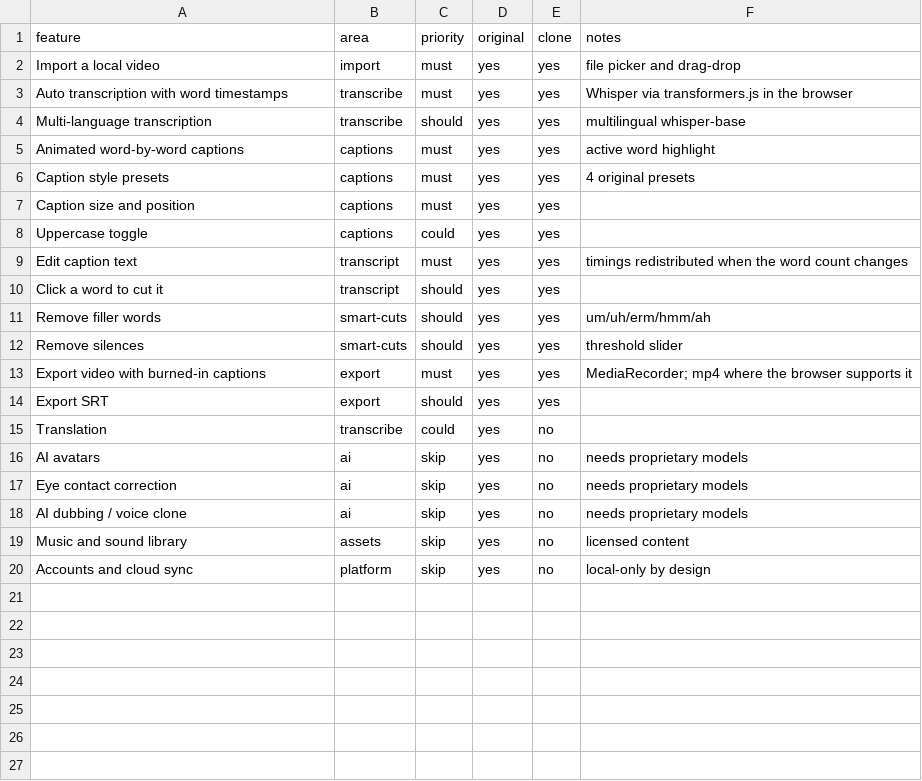
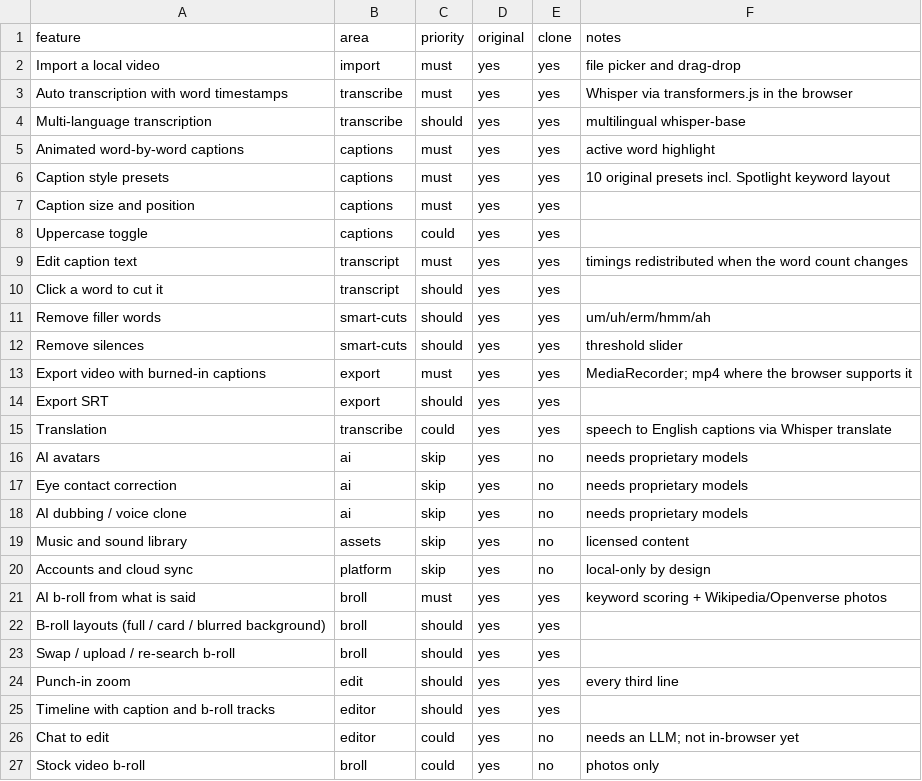
Before and after one commit to 002478186/murmurcut, a CSV file: replica/features.csv, drawn as a sheet.

```diff
--- a/replica/features.csv
+++ b/replica/features.csv
@@ -5,3 +5,3 @@ Multi-language transcription,transcribe,should,yes,yes,multilingual whisper-base
 Animated word-by-word captions,captions,must,yes,yes,active word highlight
-Caption style presets,captions,must,yes,yes,4 original presets
+Caption style presets,captions,must,yes,yes,10 original presets incl. Spotlight keyword layout
 Caption size and position,captions,must,yes,yes,
@@ -14,3 +14,3 @@ Export video with burned-in captions,export,must,yes,yes,MediaRecorder; mp4 wher
 Export SRT,export,should,yes,yes,
-Translation,transcribe,could,yes,no,
+Translation,transcribe,could,yes,yes,speech to English captions via Whisper translate
 AI avatars,ai,skip,yes,no,needs proprietary models
@@ -20 +20,8 @@ Music and sound library,assets,skip,yes,no,licensed content
 Accounts and cloud sync,platform,skip,yes,no,local-only by design
+AI b-roll from what is said,broll,must,yes,yes,keyword scoring + Wikipedia/Openverse photos
+B-roll layouts (full / card / blurred background),broll,should,yes,yes,
+Swap / upload / re-search b-roll,broll,should,yes,yes,
+Punch-in zoom,edit,should,yes,yes,every third line
+Timeline with caption and b-roll tracks,editor,should,yes,yes,
+Chat to edit,editor,could,yes,no,needs an LLM; not in-browser yet
+Stock video b-roll,broll,could,yes,no,photos only
```
Also changed, not shown: 8 other files.
